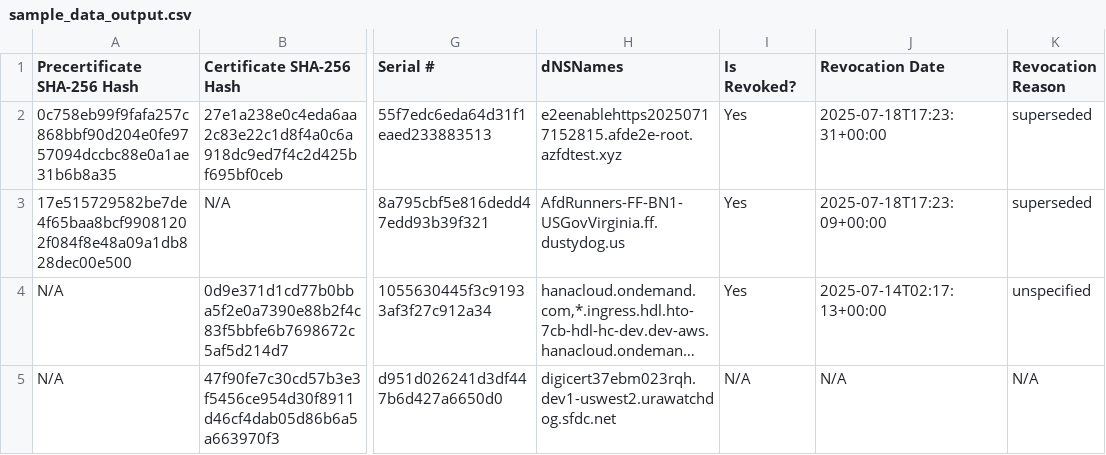
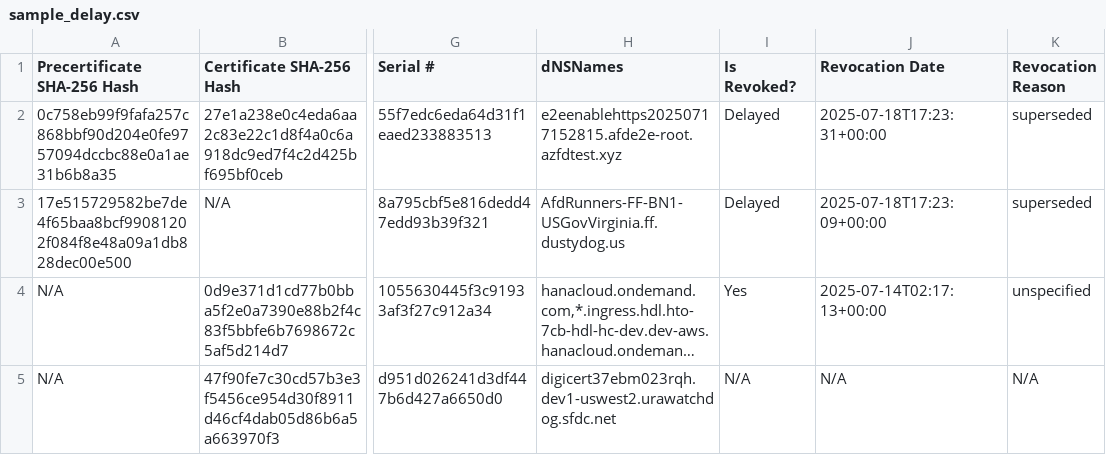
Before and after one commit to digicert/dossier, a CSV file: sample_delay.csv (was sample_data_output.csv), drawn as a sheet; only a part is shown, gaps mark what is left out; long unchanged cells end in …; the diff names each change by its address in the sheet, - before the commit and + after, or states it on an @@ line.

```diff
--- a/sample_data_output.csv
+++ b/sample_delay.csv
-I2:I3 (Is Revoked?): Yes
+I2:I3 (Is Revoked?): Delayed
```
Also changed, not shown: 6 other files.
